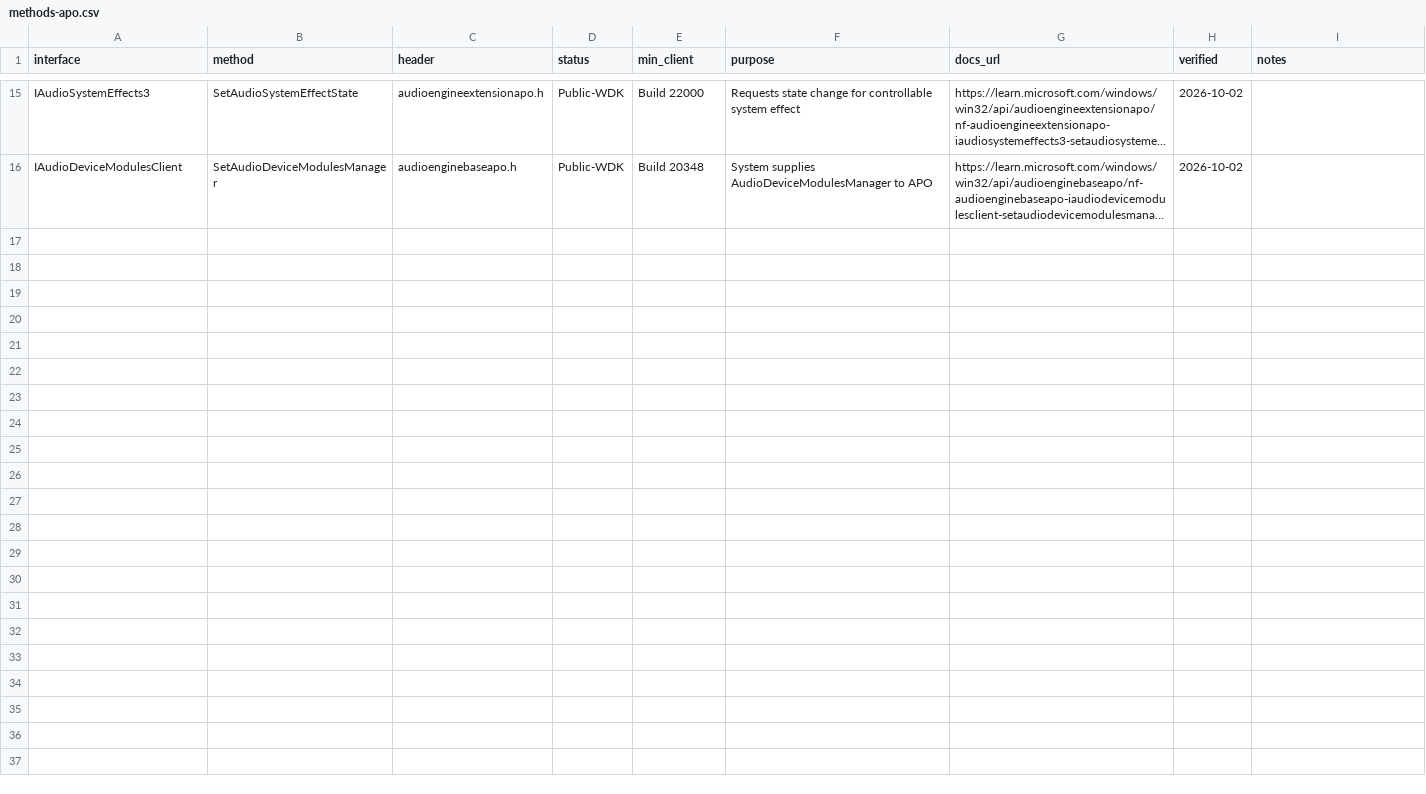
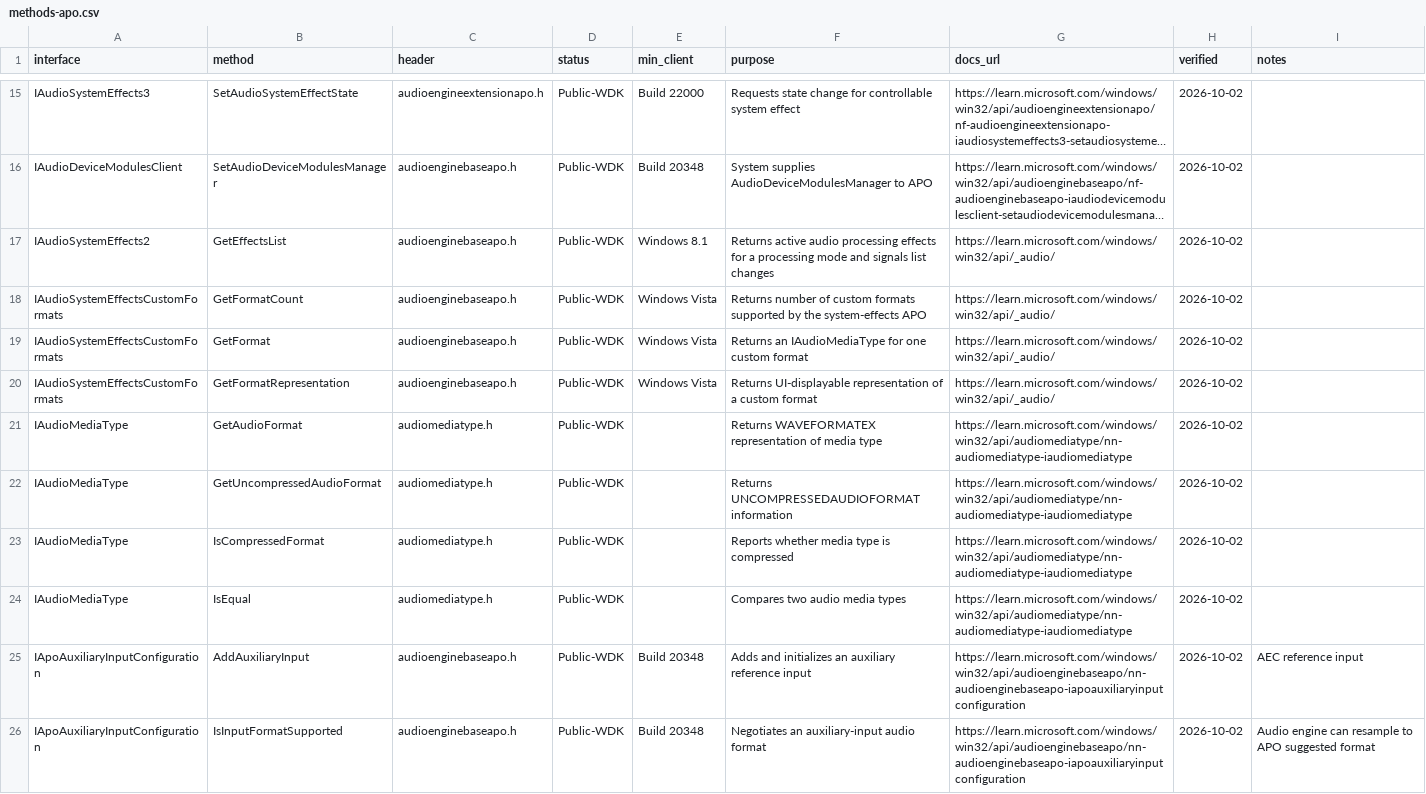
Before and after one commit to kunkunkunQoQ/WinAudioResearch, a CSV file: api/methods-apo.csv, drawn as a sheet; only a part is shown, gaps mark what is left out; long unchanged cells end in …; the diff covers the shown part only; the diff names each change by its address in the sheet, - before the commit and + after, or states it on an @@ line.

Commit message:
Expand APO media type AEC notification and Windows 11 methods

```diff
--- a/api/methods-apo.csv
+++ b/api/methods-apo.csv
+row 17: IAudioSystemEffects2 | GetEffectsList | audioenginebaseapo.h | Public-WDK | Windows 8.1 | Returns active audio processing effects for a processing mode and signals list changes | https://learn.microsoft.com/windows/win32/api/_audio/ | 2026-10-02
+row 18: IAudioSystemEffectsCustomFormats | GetFormatCount | audioenginebaseapo.h | Public-WDK | Windows Vista | Returns number of custom formats supported by the system-effects APO | https://learn.microsoft.com/windows/win32/api/_audio/ | 2026-10-02
+row 19: IAudioSystemEffectsCustomFormats | GetFormat | audioenginebaseapo.h | Public-WDK | Windows Vista | Returns an IAudioMediaType for one custom format | https://learn.microsoft.com/windows/win32/api/_audio/ | 2026-10-02
+row 20: IAudioSystemEffectsCustomFormats | GetFormatRepresentation | audioenginebaseapo.h | Public-WDK | Windows Vista | Returns UI-displayable representation of a custom format | https://learn.microsoft.com/windows/win32/api/_audio/ | 2026-10-02
+row 21: IAudioMediaType | GetAudioFormat | audiomediatype.h | Public-WDK |  | Returns WAVEFORMATEX representation of media type | https://learn.microsoft.com/windows/win32/api/audiomediatype/nn-audiomediatype-iaudiomediatype | 2026-10-02
+row 22: IAudioMediaType | GetUncompressedAudioFormat | audiomediatype.h | Public-WDK |  | Returns UNCOMPRESSEDAUDIOFORMAT information | https://learn.microsoft.com/windows/win32/api/audiomediatype/nn-audiomediatype-iaudiomediatype | 2026-10-02
+row 23: IAudioMediaType | IsCompressedFormat | audiomediatype.h | Public-WDK |  | Reports whether media type is compressed | https://learn.microsoft.com/windows/win32/api/audiomediatype/nn-audiomediatype-iaudiomediatype | 2026-10-02
+row 24: IAudioMediaType | IsEqual | audiomediatype.h | Public-WDK |  | Compares two audio media types | https://learn.microsoft.com/windows/win32/api/audiomediatype/nn-audiomediatype-iaudiomediatype | 2026-10-02
+row 25: IApoAuxiliaryInputConfiguration | AddAuxiliaryInput | audioenginebaseapo.h | Public-WDK | Build 20348 | Adds and initializes an auxiliary reference input | https://learn.microsoft.com/windows/win32/api/audioenginebaseapo/nn-audioenginebaseapo-iapoauxiliaryinputconfiguration | 2026-10-02 | AEC reference input
+row 26: IApoAuxiliaryInputConfiguration | IsInputFormatSupported | audioenginebaseapo.h | Public-WDK | Build 20348 | Negotiates an auxiliary-input audio format | https://learn.microsoft.com/windows/win32/api/audioenginebaseapo/nn-audioenginebaseapo-iapoauxiliaryinputconfiguration | 2026-10-02 | Audio engine can resample to APO suggested format
```
Also changed, not shown: 10 added rows elsewhere in this file.
